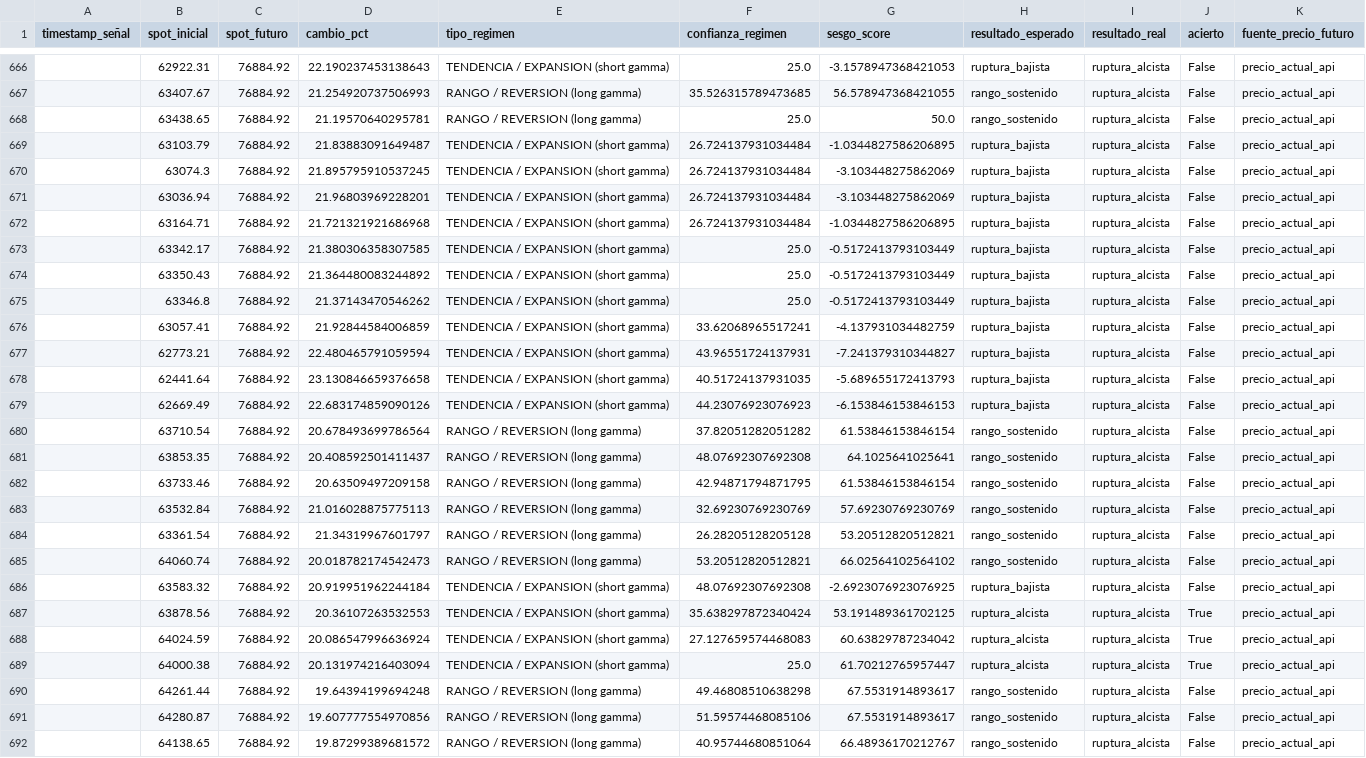
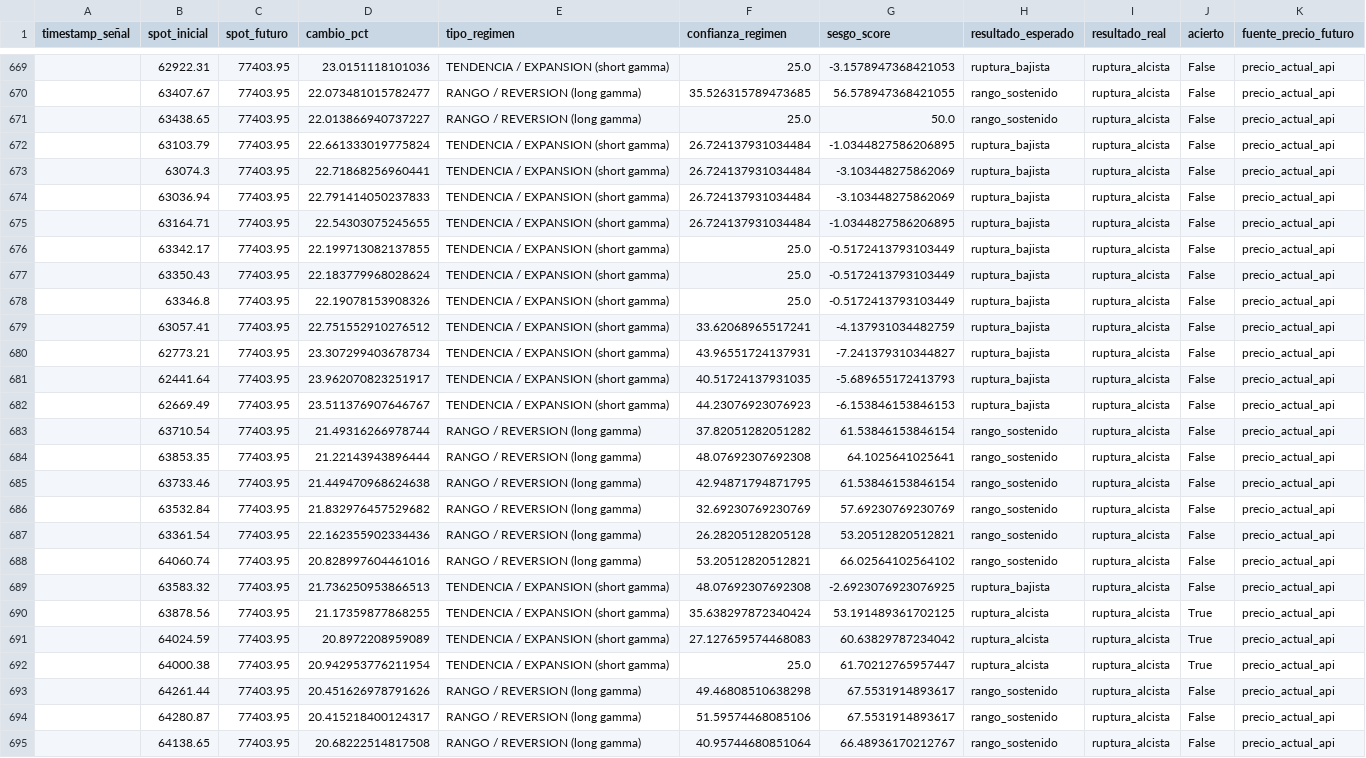
Before and after one commit to Alezmee/btc-quant-gex, a CSV file: data/forward_test_resultados.csv, drawn as a sheet; only a part is shown, gaps mark what is left out; addresses are those after the commit; the diff covers the shown part only; the diff names each change by its address in the sheet, - before the commit and + after, or states it on an @@ line.

```diff
--- a/data/forward_test_resultados.csv
+++ b/data/forward_test_resultados.csv
-C669:C695 (spot_futuro): 76884.92
+C669:C695 (spot_futuro): 77403.95
-D669 (cambio_pct): 22.190237453138643
+D669 (cambio_pct): 23.0151118101036
-D670 (cambio_pct): 21.254920737506993
+D670 (cambio_pct): 22.073481015782477
-D671 (cambio_pct): 21.19570640295781
+D671 (cambio_pct): 22.013866940737227
-D672 (cambio_pct): 21.83883091649487
+D672 (cambio_pct): 22.661333019775824
-D673 (cambio_pct): 21.895795910537245
+D673 (cambio_pct): 22.71868256960441
-D674 (cambio_pct): 21.96803969228201
+D674 (cambio_pct): 22.791414050237833
-D675 (cambio_pct): 21.721321921686968
+D675 (cambio_pct): 22.54303075245655
-D676 (cambio_pct): 21.380306358307585
+D676 (cambio_pct): 22.199713082137855
-D677 (cambio_pct): 21.364480083244892
+D677 (cambio_pct): 22.183779968028624
-D678 (cambio_pct): 21.37143470546262
+D678 (cambio_pct): 22.19078153908326
-D679 (cambio_pct): 21.92844584006859
+D679 (cambio_pct): 22.751552910276512
-D680 (cambio_pct): 22.480465791059594
+D680 (cambio_pct): 23.307299403678734
-D681 (cambio_pct): 23.130846659376658
+D681 (cambio_pct): 23.962070823251917
-D682 (cambio_pct): 22.683174859090126
+D682 (cambio_pct): 23.511376907646767
-D683 (cambio_pct): 20.678493699786564
+D683 (cambio_pct): 21.49316266978744
-D684 (cambio_pct): 20.408592501411437
+D684 (cambio_pct): 21.22143943896444
-D685 (cambio_pct): 20.63509497209158
+D685 (cambio_pct): 21.449470968624638
-D686 (cambio_pct): 21.016028875775113
+D686 (cambio_pct): 21.832976457529682
-D687 (cambio_pct): 21.34319967601797
+D687 (cambio_pct): 22.162355902334436
-D688 (cambio_pct): 20.018782174542473
+D688 (cambio_pct): 20.828997604461016
-D689 (cambio_pct): 20.919951962244184
+D689 (cambio_pct): 21.736250953866513
-D690 (cambio_pct): 20.36107263532553
+D690 (cambio_pct): 21.17359877868255
-D691 (cambio_pct): 20.086547996636924
+D691 (cambio_pct): 20.8972208959089
-D692 (cambio_pct): 20.131974216403094
+D692 (cambio_pct): 20.942953776211954
-D693 (cambio_pct): 19.64394199694248
+D693 (cambio_pct): 20.451626978791626
-D694 (cambio_pct): 19.607777554970856
+D694 (cambio_pct): 20.415218400124317
-D695 (cambio_pct): 19.87299389681572
+D695 (cambio_pct): 20.68222514817508
```
Also changed, not shown: 3 added rows and 76 edited cells elsewhere in this file, data/historico_snapshots.csv.
